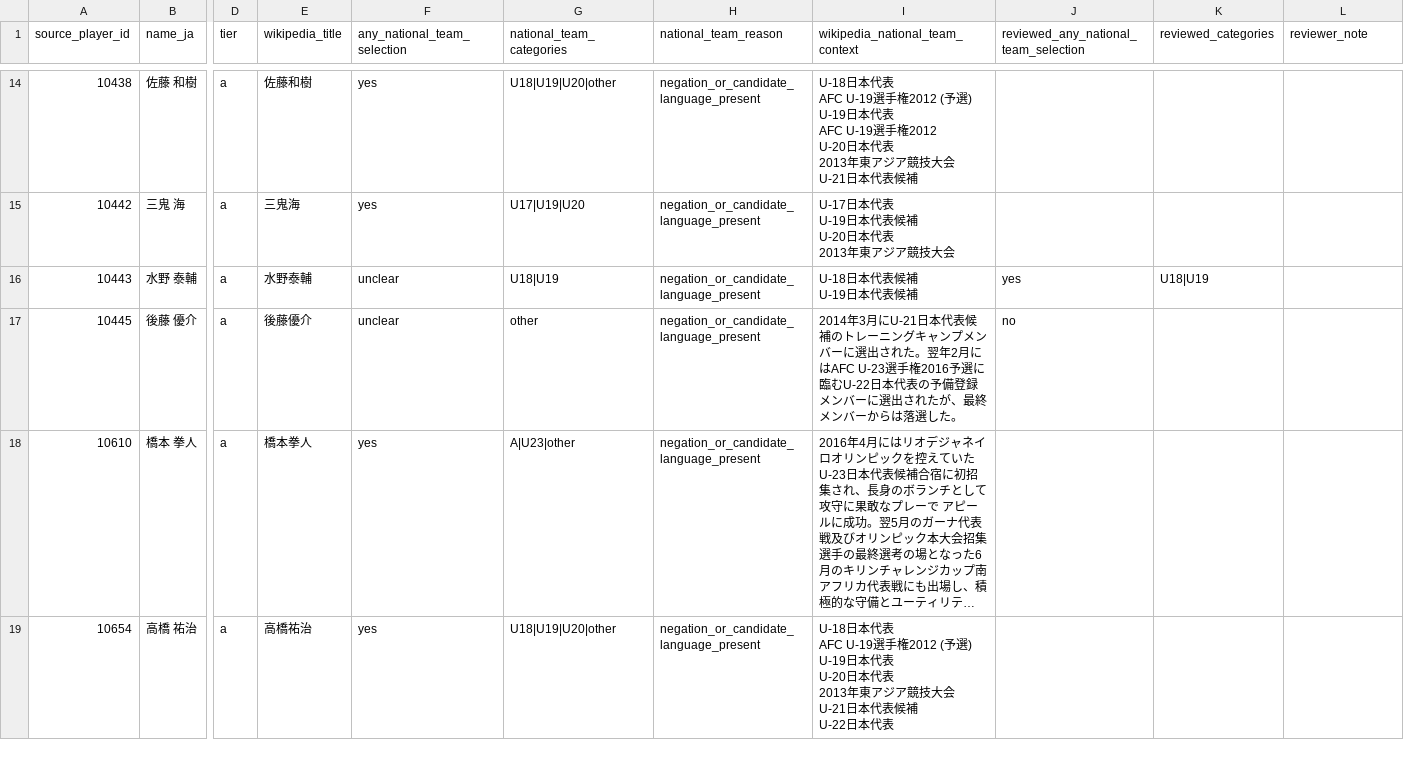
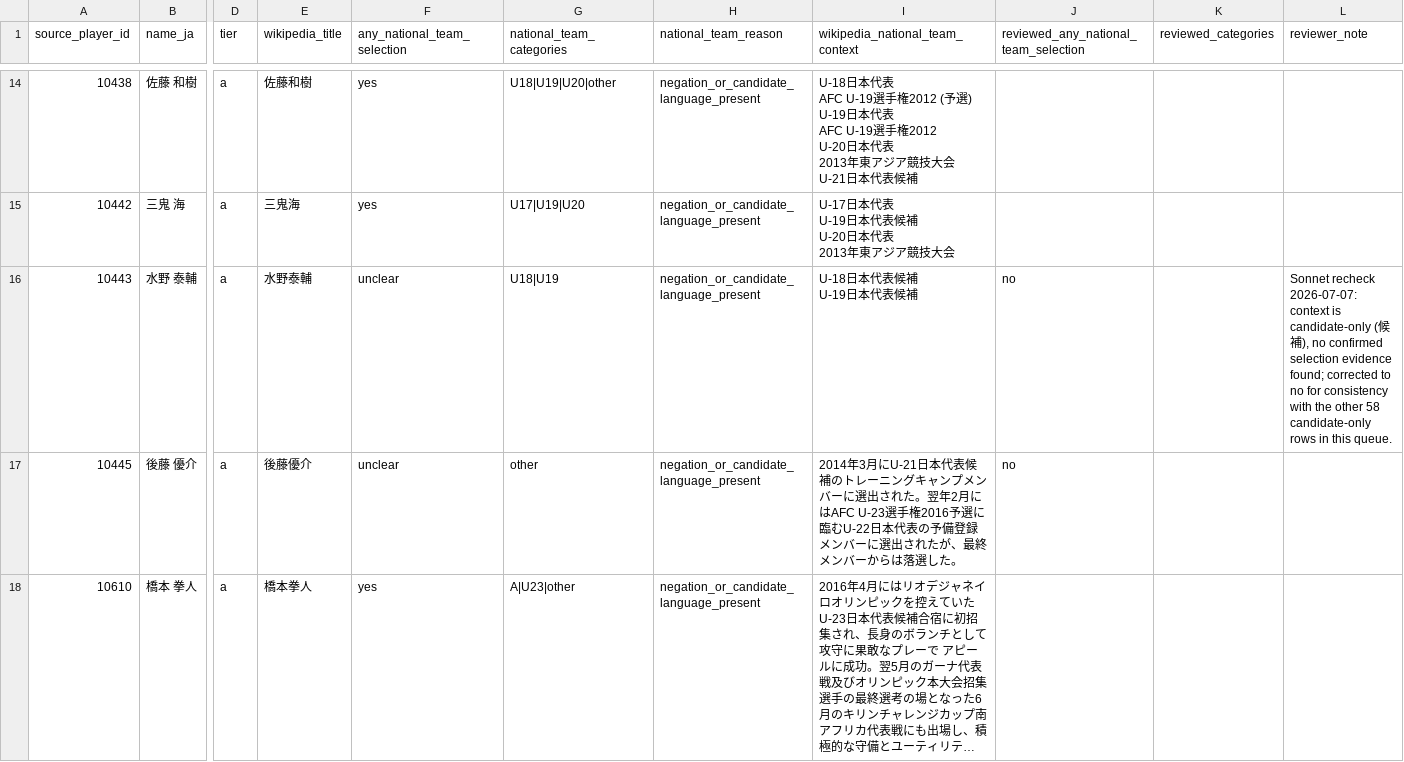
Before and after one commit to hyogoa2c/jfa-talent-analysis, a CSV file: data/manual/national_team_review_queue.csv, drawn as a sheet; only a part is shown, gaps mark what is left out; the shorter side is filled out with more unchanged rows; long unchanged cells end in …; the diff covers the shown part only; the diff names each change by its address in the sheet, - before the commit and + after, or states it on an @@ line.

```diff
--- a/data/manual/national_team_review_queue.csv
+++ b/data/manual/national_team_review_queue.csv
-J16: yes
+J16: no
-K16 (reviewed_categories): U18|U19
+K16 (reviewed_categories): (empty)
-L16 (reviewer_note): (empty)
+L16 (reviewer_note): Sonnet recheck 2026-07-07: context is candidate-only (候補), no confirmed selection evidence found; corrected to no for consistency with the other 58 candidate-only rows in this queue.
```
Also changed, not shown: 3 edited cells elsewhere in this file, data/manual/pathway_review_queue.csv.
